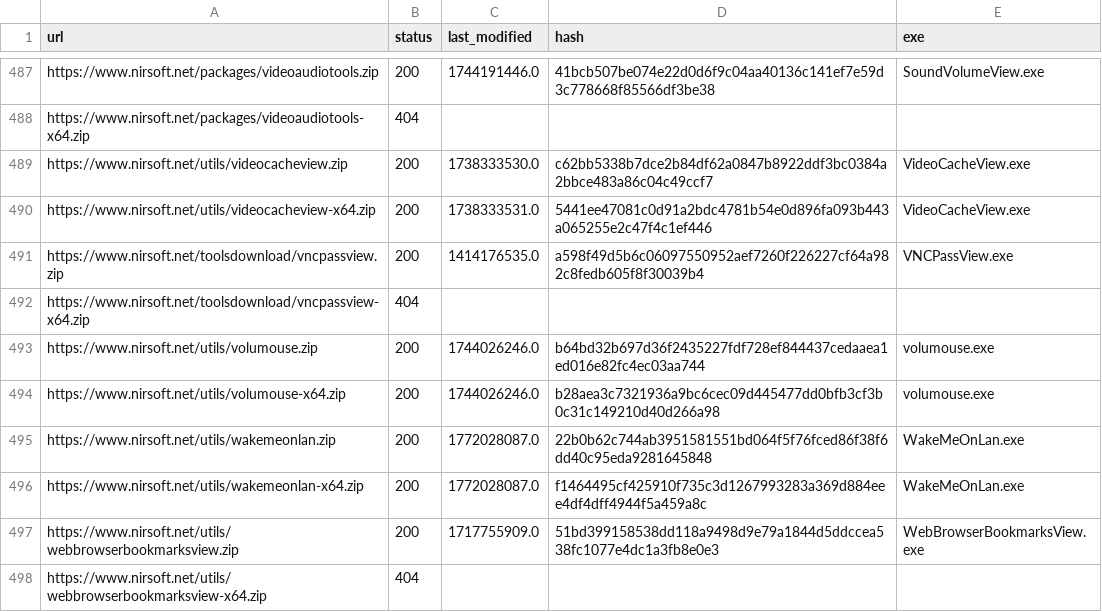
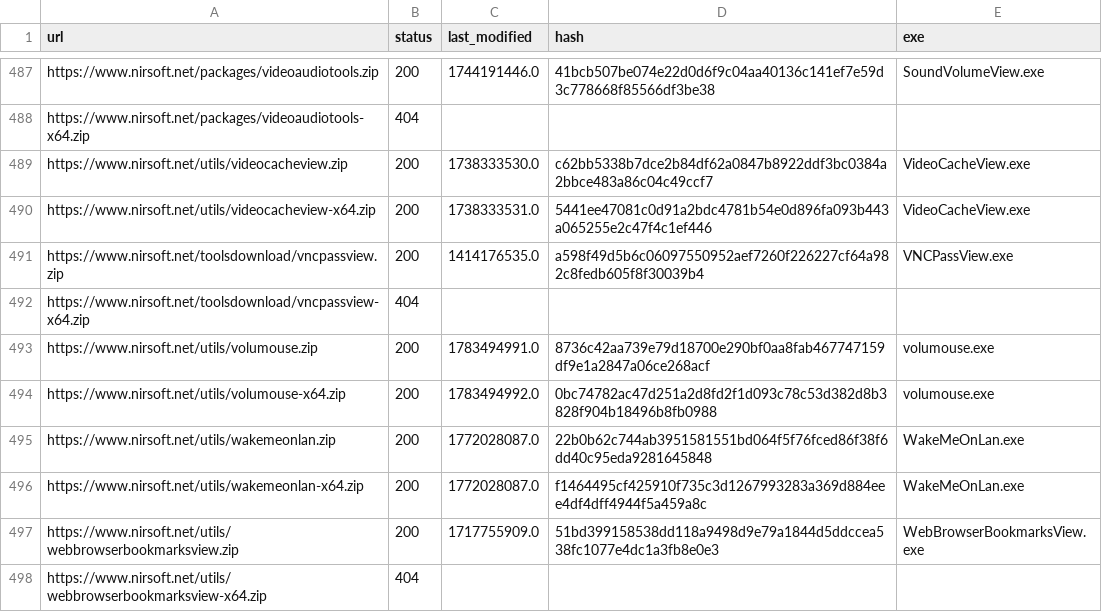
Before and after one commit to Gitoffthelawn/Nirsoft, a CSV file: cache/urls.csv, drawn as a sheet; only a part is shown, gaps mark what is left out.

```diff
--- a/cache/urls.csv
+++ b/cache/urls.csv
@@ -492,4 +492,4 @@ https://www.nirsoft.net/toolsdownload/vncpassview.zip,200,1414176535.0,a598f49d5
 https://www.nirsoft.net/toolsdownload/vncpassview-x64.zip,404,,,
-https://www.nirsoft.net/utils/volumouse.zip,200,1744026246.0,b64bd32b697d36f2435227fdf728ef844437cedaaea1ed016e82fc4ec03aa744,volumouse.exe
-https://www.nirsoft.net/utils/volumouse-x64.zip,200,1744026246.0,b28aea3c7321936a9bc6cec09d445477dd0bfb3cf3b0c31c149210d40d266a98,volumouse.exe
+https://www.nirsoft.net/utils/volumouse.zip,200,1783494991.0,8736c42aa739e79d18700e290bf0aa8fab467747159df9e1a2847a06ce268acf,volumouse.exe
+https://www.nirsoft.net/utils/volumouse-x64.zip,200,1783494992.0,0bc74782ac47d251a2d8fd2f1d093c78c53d382d8b3828f904b18496b8fb0988,volumouse.exe
 https://www.nirsoft.net/utils/wakemeonlan.zip,200,1772028087.0,22b0b62c744ab3951581551bd064f5f76fced86f38f6dd40c95eda9281645848,WakeMeOnLan.exe
```
